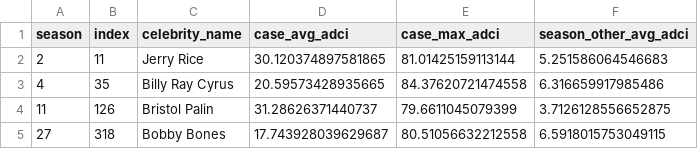
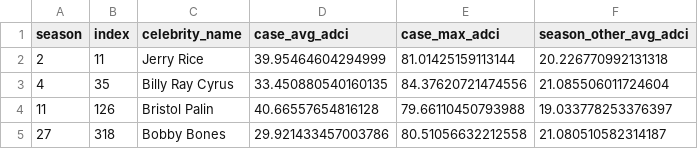
Before and after one commit to 352astro/2026C-, a CSV file: ADCI/adci_comparison_analysis.csv, drawn as a sheet.

```diff
--- a/ADCI/adci_comparison_analysis.csv
+++ b/ADCI/adci_comparison_analysis.csv
@@ -1,5 +1,5 @@
 season,index,celebrity_name,case_avg_adci,case_max_adci,season_other_avg_adci
-2,11,Jerry Rice,30.120374897581865,81.01425159113144,5.251586064546683
-4,35,Billy Ray Cyrus,20.59573428935665,84.37620721474558,6.316659917985486
-11,126,Bristol Palin,31.28626371440737,79.6611045079399,3.7126128556652875
-27,318,Bobby Bones,17.743928039629687,80.51056632212558,6.5918015753049115
+2,11,Jerry Rice,39.95464604294999,81.01425159113144,20.226770992131318
+4,35,Billy Ray Cyrus,33.450880540160135,84.37620721474556,21.085506011724604
+11,126,Bristol Palin,40.66557654816128,79.66110450793988,19.033778253376397
+27,318,Bobby Bones,29.921433457003786,80.51056632212558,21.080510582314187
```
Also changed, not shown: ADCI/adci_season_statistics.csv, 3 other files.
